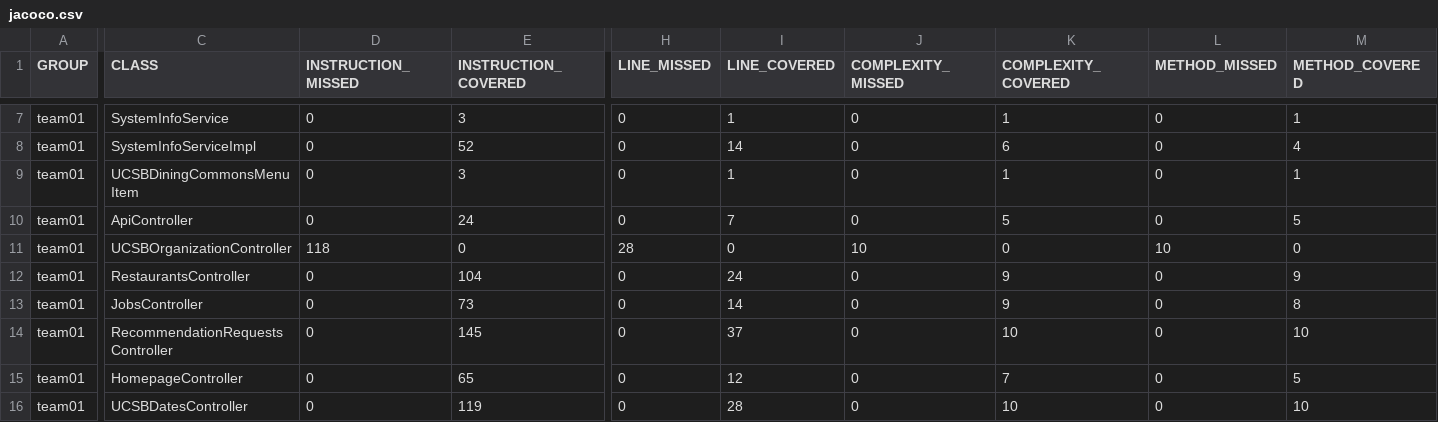
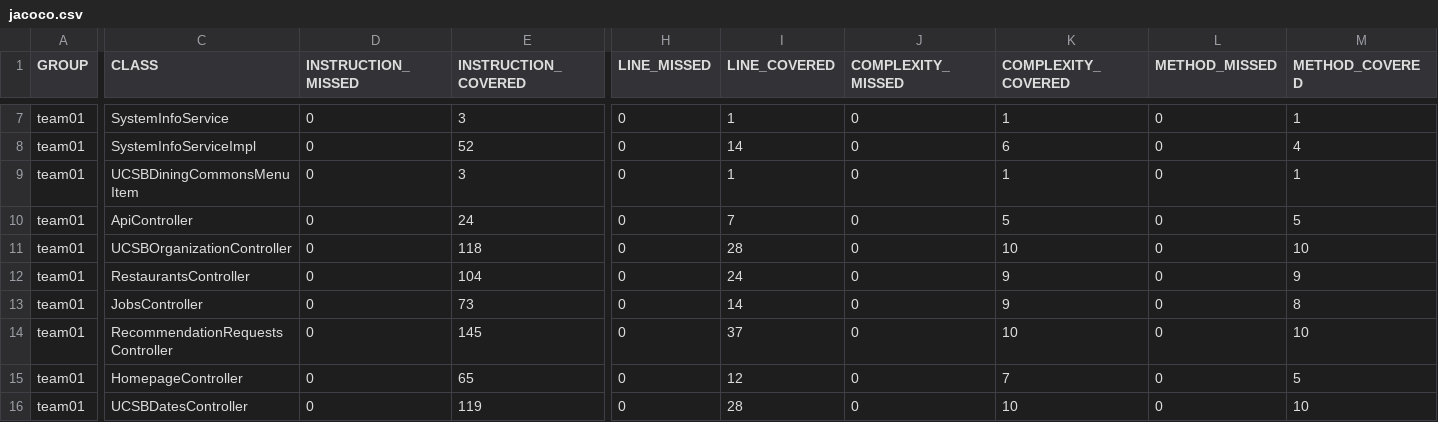
Before and after one commit to ucsb-cs156-s26/team01-s26-07, a CSV file: jacoco/jacoco.csv, drawn as a sheet; only a part is shown, gaps mark what is left out; the diff names each change by its address in the sheet, - before the commit and + after, or states it on an @@ line.

```diff
--- a/jacoco/jacoco.csv
+++ b/jacoco/jacoco.csv
-D11 (INSTRUCTION_MISSED): 118
+D11 (INSTRUCTION_MISSED): 0
-E11 (INSTRUCTION_COVERED): 0
+E11 (INSTRUCTION_COVERED): 118
-H11 (LINE_MISSED): 28
+H11 (LINE_MISSED): 0
-I11 (LINE_COVERED): 0
+I11 (LINE_COVERED): 28
-J11 (COMPLEXITY_MISSED): 10
+J11 (COMPLEXITY_MISSED): 0
-K11 (COMPLEXITY_COVERED): 0
+K11 (COMPLEXITY_COVERED): 10
-L11 (METHOD_MISSED): 10
+L11 (METHOD_MISSED): 0
-M11 (METHOD_COVERED): 0
+M11 (METHOD_COVERED): 10
```
Also changed, not shown: 7 other files.
